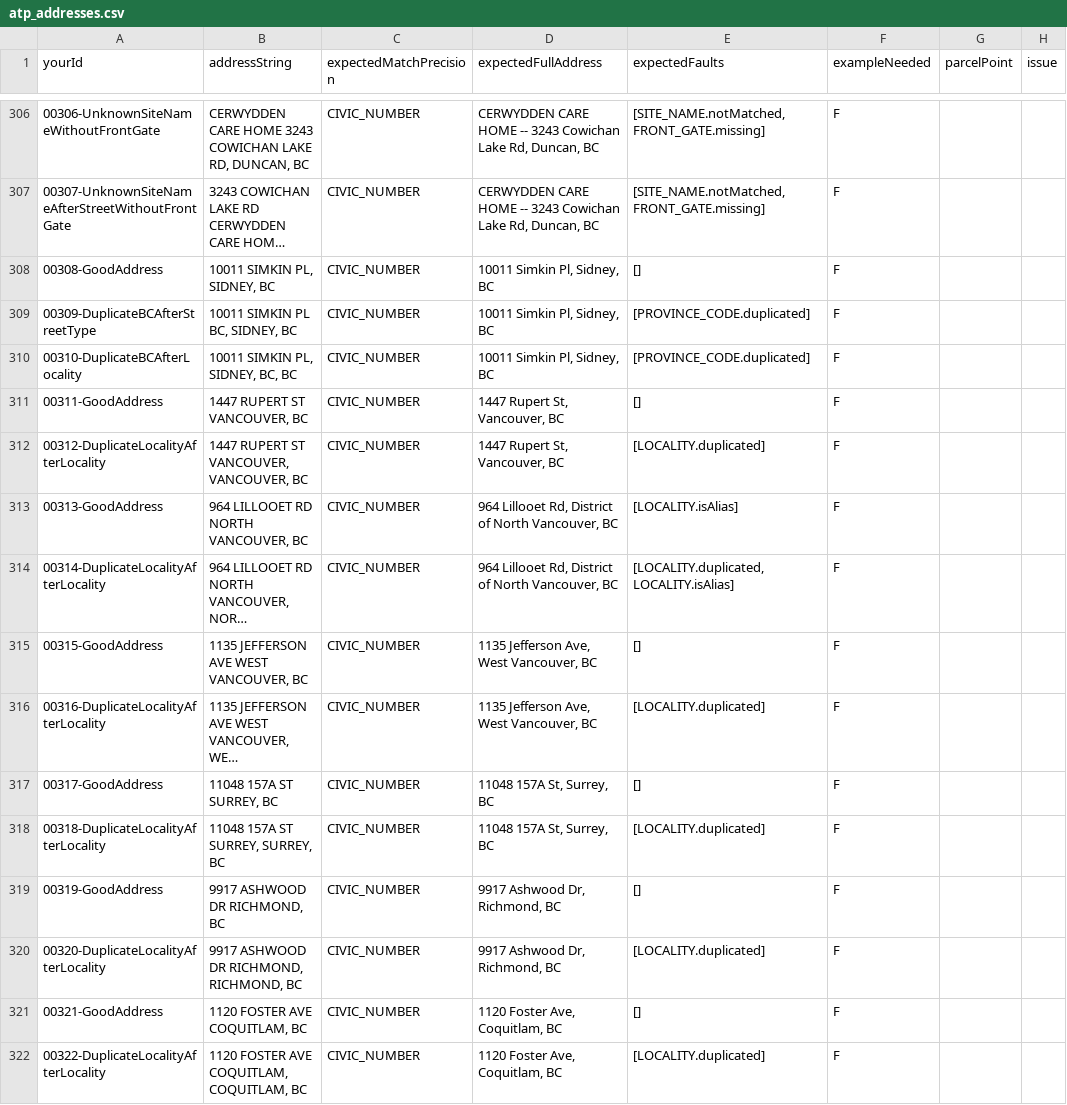
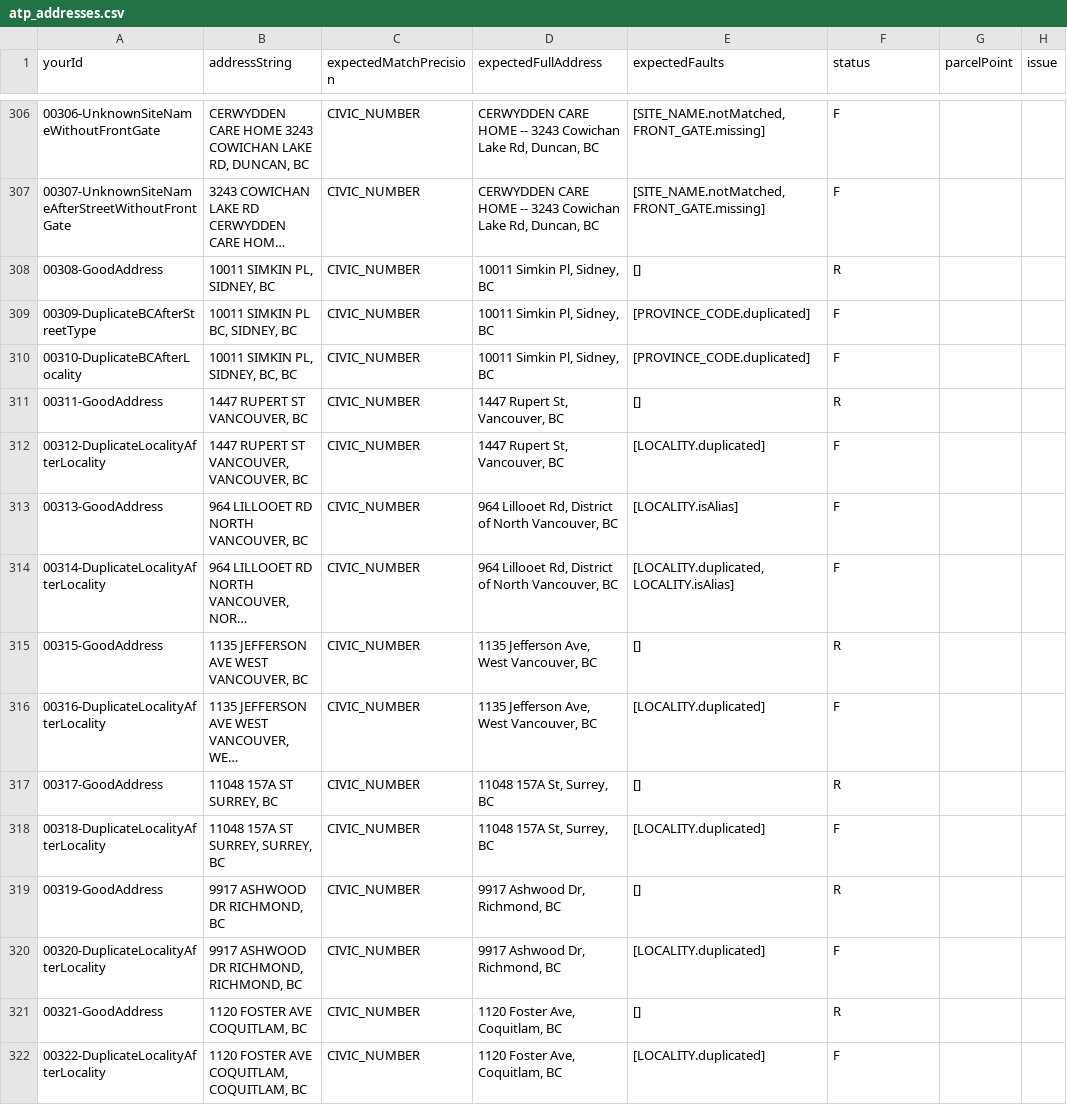
Before and after one commit to cmhodgson/ols-geocoder, a CSV file: atp_addresses.csv, drawn as a sheet; only a part is shown, gaps mark what is left out; long unchanged cells end in …; the diff covers the shown part only; the diff names each change by its address in the sheet, - before the commit and + after, or states it on an @@ line.

Commit message:
Update atp_addresses.csv

```diff
--- a/atp_addresses.csv
+++ b/atp_addresses.csv
-F1: exampleNeeded
+F1: status
-F308 (status): F
+F308 (status): R
-F311 (status): F
+F311 (status): R
-F315 (status): F
+F315 (status): R
-F317 (status): F
+F317 (status): R
-F319 (status): F
+F319 (status): R
-F321 (status): F
+F321 (status): R
```
Also changed, not shown: 162 edited cells elsewhere in this file.
